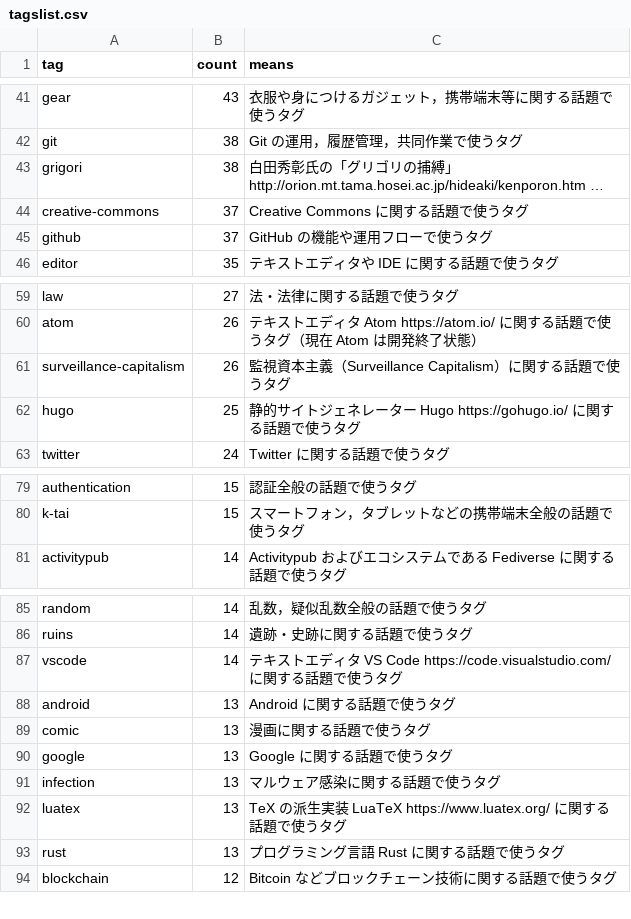
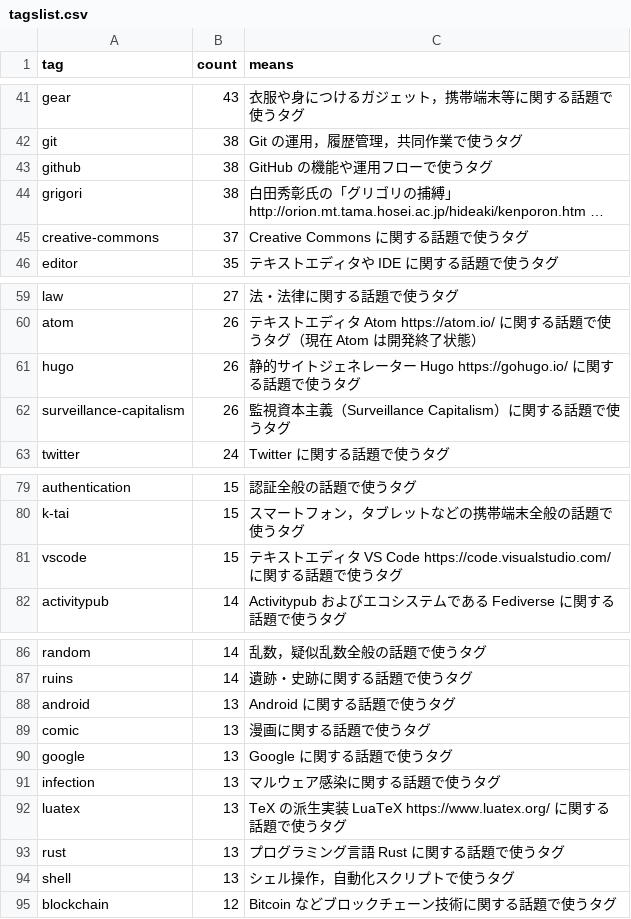
Before and after one commit to spiegel-im-spiegel/github-pages-env, a CSV file: .github/workflows/tagslist.csv, drawn as a sheet; only a part is shown, gaps mark what is left out; long unchanged cells end in …; removed rows and columns are numbered as before the commit, all else as after; the diff covers the shown part only; the diff names each change by its address in the sheet, - before the commit and + after, or states it on an @@ line.

Commit message:
chore(tags): refresh tag counts after new remark post

```diff
--- a/.github/workflows/tagslist.csv
+++ b/.github/workflows/tagslist.csv
+row 43: github | 38 | GitHub の機能や運用フローで使うタグ
-row 45: github | 37 | GitHub の機能や運用フローで使うタグ
+row 61: hugo | 26 | 静的サイトジェネレーター Hugo https://gohugo.io/ に関する話題で使うタグ
-row 62: hugo | 25 | 静的サイトジェネレーター Hugo https://gohugo.io/ に関する話題で使うタグ
+row 81: vscode | 15 | テキストエディタ VS Code https://code.visualstudio.com/ に関する話題で使うタグ
-row 87: vscode | 14 | テキストエディタ VS Code https://code.visualstudio.com/ に関する話題で使うタグ
+row 94: shell | 13 | シェル操作，自動化スクリプトで使うタグ
```
Also changed, not shown: 1 removed row and 3 edited cells elsewhere in this file.
